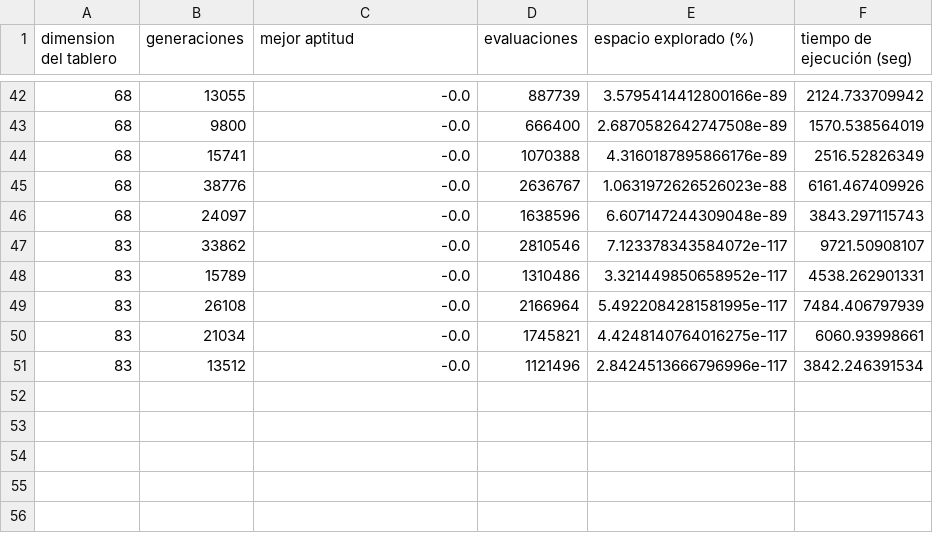
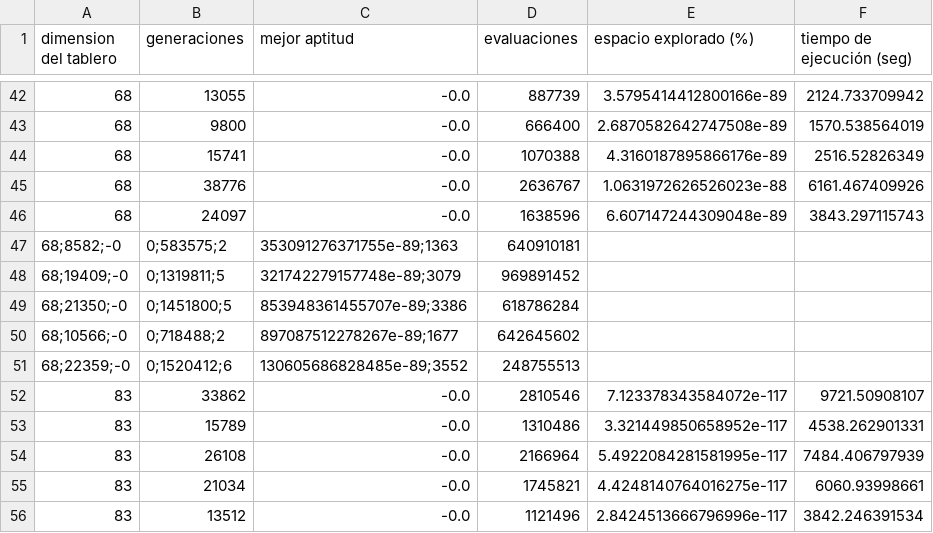
Before and after one commit to crisefd/ProyectoCE, a CSV file: torneo/pruebas-torneo.csv, drawn as a sheet; only a part is shown, gaps mark what is left out.

Commit message:
Se agregan cinco pruebas extras con N=68

```diff
--- a/torneo/pruebas-torneo.csv
+++ b/torneo/pruebas-torneo.csv
@@ -46,2 +46,7 @@ dimension del tablero,generaciones,mejor aptitud,evaluaciones,espacio explorado
 68,24097,-0.0,1638596,6.607147244309048e-89,3843.297115743
+68;8582;-0,0;583575;2,353091276371755e-89;1363,640910181
+68;19409;-0,0;1319811;5,321742279157748e-89;3079,969891452
+68;21350;-0,0;1451800;5,853948361455707e-89;3386,618786284
+68;10566;-0,0;718488;2,897087512278267e-89;1677,642645602
+68;22359;-0,0;1520412;6,130605686828485e-89;3552,248755513
 83,33862,-0.0,2810546,7.123378343584072e-117,9721.50908107
```
